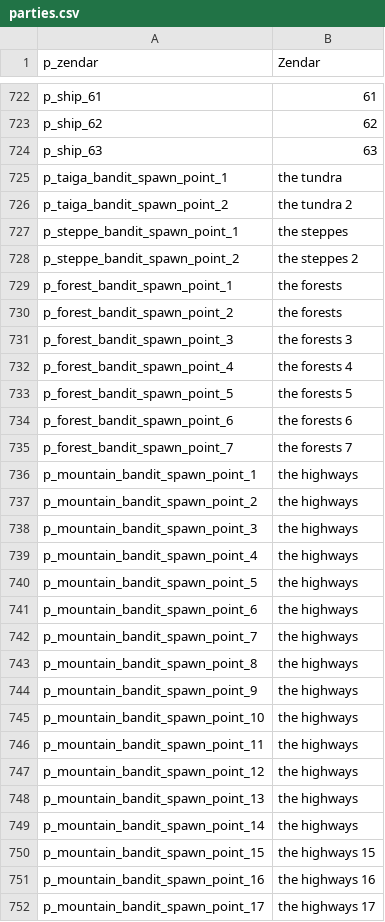
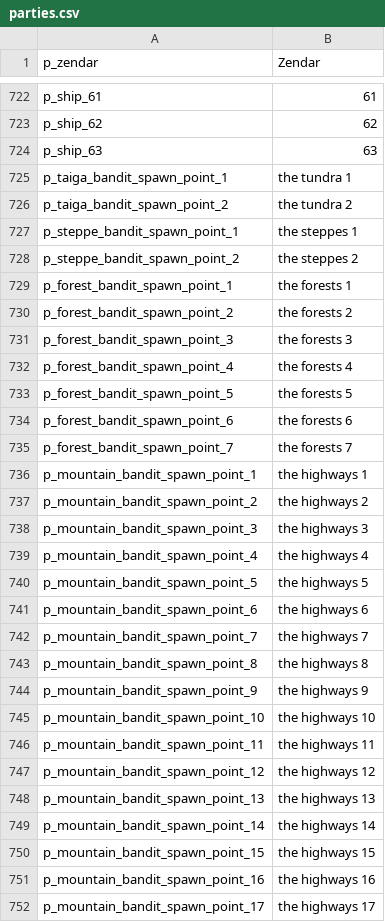
Before and after one commit to zac123456789123/mountblade-ad1257svn-chinese-translation, a CSV file: trunk/en_base/parties.csv, drawn as a sheet; only a part is shown, gaps mark what is left out; the diff covers the shown part only.

```diff
--- a/trunk/en_base/parties.csv
+++ b/trunk/en_base/parties.csv
@@ -724,8 +724,8 @@ p_ship_62|62
 p_ship_63|63
-p_taiga_bandit_spawn_point_1|the tundra
+p_taiga_bandit_spawn_point_1|the tundra 1
 p_taiga_bandit_spawn_point_2|the tundra 2
-p_steppe_bandit_spawn_point_1|the steppes
+p_steppe_bandit_spawn_point_1|the steppes 1
 p_steppe_bandit_spawn_point_2|the steppes 2
-p_forest_bandit_spawn_point_1|the forests
-p_forest_bandit_spawn_point_2|the forests
+p_forest_bandit_spawn_point_1|the forests 1
+p_forest_bandit_spawn_point_2|the forests 2
 p_forest_bandit_spawn_point_3|the forests 3
@@ -735,16 +735,16 @@ p_forest_bandit_spawn_point_6|the forests 6
 p_forest_bandit_spawn_point_7|the forests 7
-p_mountain_bandit_spawn_point_1|the highways
-p_mountain_bandit_spawn_point_2|the highways
-p_mountain_bandit_spawn_point_3|the highways
-p_mountain_bandit_spawn_point_4|the highways
-p_mountain_bandit_spawn_point_5|the highways
-p_mountain_bandit_spawn_point_6|the highways
-p_mountain_bandit_spawn_point_7|the highways
-p_mountain_bandit_spawn_point_8|the highways
-p_mountain_bandit_spawn_point_9|the highways
-p_mountain_bandit_spawn_point_10|the highways
-p_mountain_bandit_spawn_point_11|the highways
-p_mountain_bandit_spawn_point_12|the highways
-p_mountain_bandit_spawn_point_13|the highways
-p_mountain_bandit_spawn_point_14|the highways
+p_mountain_bandit_spawn_point_1|the highways 1
+p_mountain_bandit_spawn_point_2|the highways 2
+p_mountain_bandit_spawn_point_3|the highways 3
+p_mountain_bandit_spawn_point_4|the highways 4
+p_mountain_bandit_spawn_point_5|the highways 5
+p_mountain_bandit_spawn_point_6|the highways 6
+p_mountain_bandit_spawn_point_7|the highways 7
+p_mountain_bandit_spawn_point_8|the highways 8
+p_mountain_bandit_spawn_point_9|the highways 9
+p_mountain_bandit_spawn_point_10|the highways 10
+p_mountain_bandit_spawn_point_11|the highways 11
+p_mountain_bandit_spawn_point_12|the highways 12
+p_mountain_bandit_spawn_point_13|the highways 13
+p_mountain_bandit_spawn_point_14|the highways 14
 p_mountain_bandit_spawn_point_15|the highways 15
```
Also changed, not shown: 15 edited cells elsewhere in this file, trunk/cns/quick_strings.csv, trunk/en_base/game_strings.csv, 8 other files.
